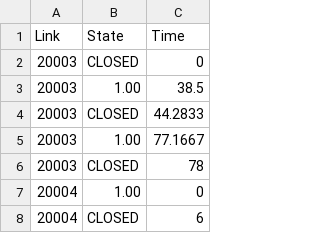
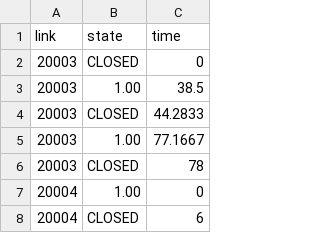
Before and after one commit to DezrannCAS/CEE599B-Project-2024, a CSV file: data/csv/controls.csv, drawn as a sheet; only a part is shown.

```diff
--- a/data/csv/controls.csv
+++ b/data/csv/controls.csv
@@ -1,2 +1,2 @@
-"Link","State","Time"
+"link","state","time"
 "20003","CLOSED",0
```
Also changed, not shown: data/csv/curves.csv, data/csv/patterns.csv, 2 other files.
